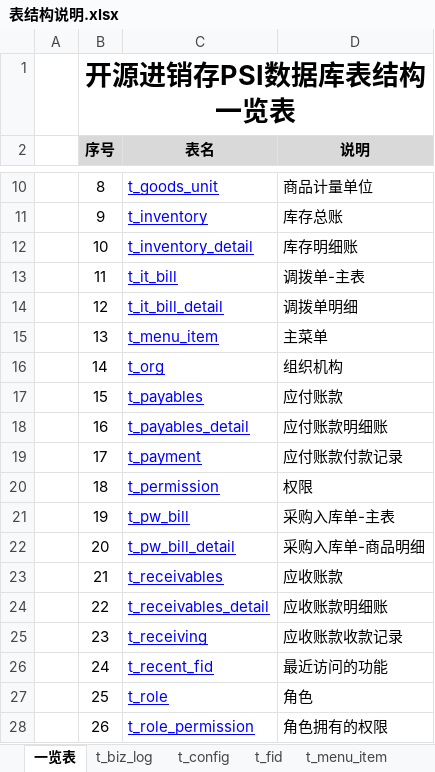
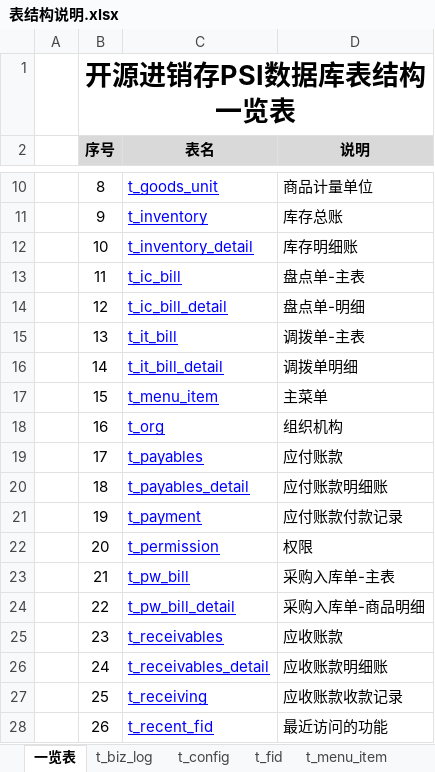
Before and after one commit to dongxf/PSI, an Excel workbook: doc/02 表结构/表结构说明.xlsx, sheet 一览表, drawn as a sheet; only a part is shown, gaps mark what is left out; values as stored, in another font and other column widths than the file's, no borders; the diff covers the shown part only; the diff names each change by its address in the sheet, - before the commit and + after, or states it on an @@ line.

```diff
--- a/doc/02 表结构/表结构说明.xlsx (sheet 一览表)
+++ b/doc/02 表结构/表结构说明.xlsx (sheet 一览表)
-C13 (表名): t_it_bill
+C13 (表名): t_ic_bill
-D13 (说明): 调拨单-主表
+D13 (说明): 盘点单-主表
-C14 (表名): t_it_bill_detail
+C14 (表名): t_ic_bill_detail
-D14 (说明): 调拨单明细
+D14 (说明): 盘点单-明细
-C15 (表名): t_menu_item
+C15 (表名): t_it_bill
-D15 (说明): 主菜单
+D15 (说明): 调拨单-主表
-C16 (表名): t_org
+C16 (表名): t_it_bill_detail
-D16 (说明): 组织机构
+D16 (说明): 调拨单明细
-C17 (表名): t_payables
+C17 (表名): t_menu_item
-D17 (说明): 应付账款
+D17 (说明): 主菜单
-C18 (表名): t_payables_detail
+C18 (表名): t_org
-D18 (说明): 应付账款明细账
+D18 (说明): 组织机构
-C19 (表名): t_payment
+C19 (表名): t_payables
-D19 (说明): 应付账款付款记录
+D19 (说明): 应付账款
-C20 (表名): t_permission
+C20 (表名): t_payables_detail
-D20 (说明): 权限
+D20 (说明): 应付账款明细账
-C21 (表名): t_pw_bill
+C21 (表名): t_payment
-D21 (说明): 采购入库单-主表
+D21 (说明): 应付账款付款记录
-C22 (表名): t_pw_bill_detail
+C22 (表名): t_permission
-D22 (说明): 采购入库单-商品明细
+D22 (说明): 权限
-C23 (表名): t_receivables
+C23 (表名): t_pw_bill
-D23 (说明): 应收账款
+D23 (说明): 采购入库单-主表
-C24 (表名): t_receivables_detail
+C24 (表名): t_pw_bill_detail
-D24 (说明): 应收账款明细账
+D24 (说明): 采购入库单-商品明细
-C25 (表名): t_receiving
+C25 (表名): t_receivables
-D25 (说明): 应收账款收款记录
+D25 (说明): 应收账款
-C26 (表名): t_recent_fid
+C26 (表名): t_receivables_detail
-D26 (说明): 最近访问的功能
+D26 (说明): 应收账款明细账
-C27 (表名): t_role
+C27 (表名): t_receiving
-D27 (说明): 角色
+D27 (说明): 应收账款收款记录
-C28 (表名): t_role_permission
+C28 (表名): t_recent_fid
-D28 (说明): 角色拥有的权限
+D28 (说明): 最近访问的功能
```
Also changed, not shown: 2 added rows and 22 edited cells elsewhere in this sheet, sheet t_it_bill_detail, sheet t_it_bill, other sheet tabs.
